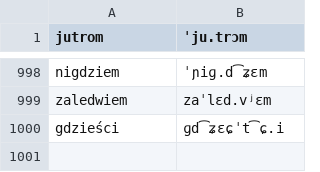
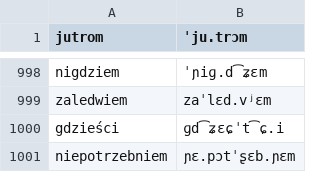
Before and after one commit to jimregan/wolnelektury-speech-corpus, a TSV file: pron-data/filter-archaic.tsv, drawn as a sheet; only a part is shown, gaps mark what is left out.

```diff
--- a/pron-data/filter-archaic.tsv
+++ b/pron-data/filter-archaic.tsv
@@ -1000 +1000,2 @@ zaledwiem	zaˈlɛd.vʲɛm
 gdzieści	ɡd͡ʑɛɕˈt͡ɕ.i
+niepotrzebniem	ɲɛ.pɔtˈʂɛb.ɲɛm
```
Also changed, not shown: pron-data/filter-effect.tsv, pron-data/pronounce-as.tsv, 1 other file.
